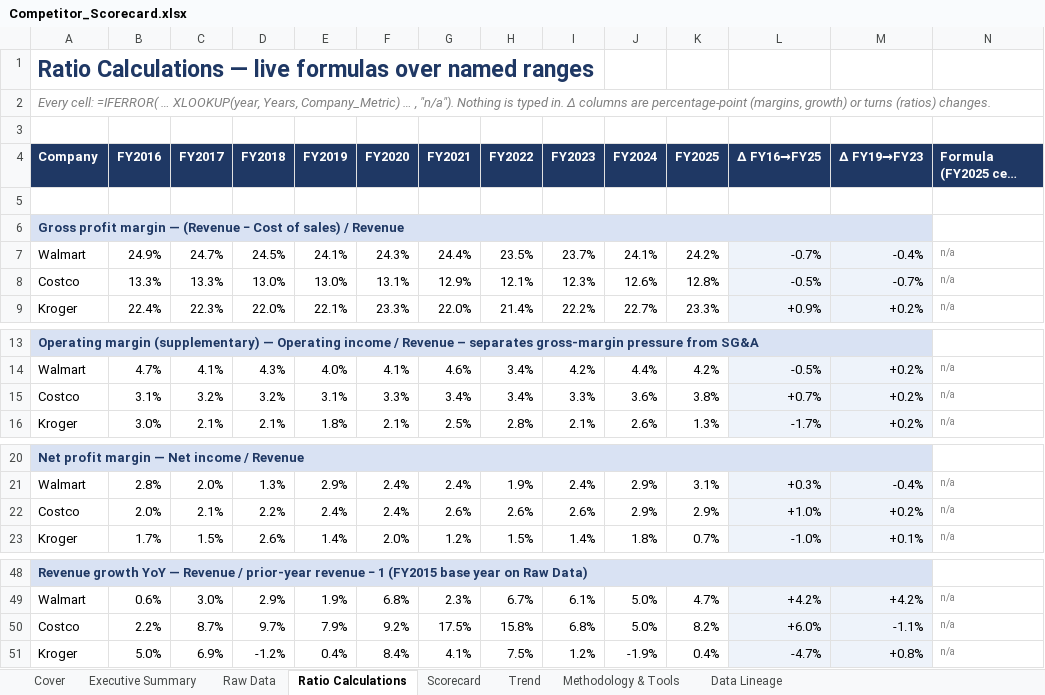
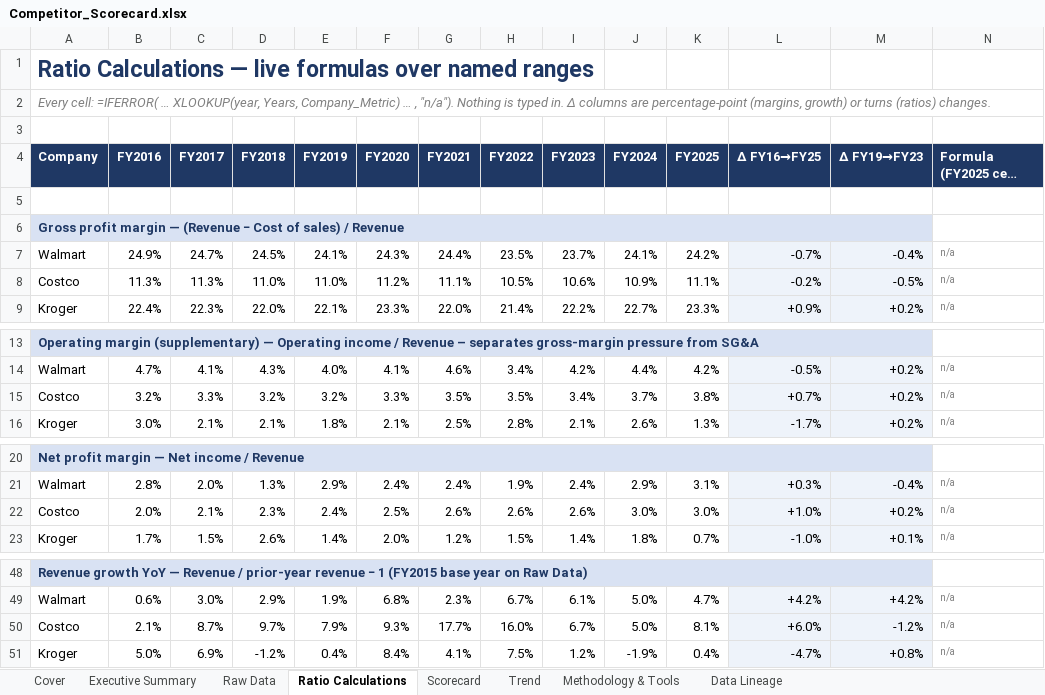
Before and after one commit to josephrbarry/competitor-scorecard, an Excel workbook: output/Competitor_Scorecard.xlsx, sheet Ratio Calculations, drawn as a sheet; only a part is shown, gaps mark what is left out; long unchanged cells end in …; values as stored, in another font and other column widths than the file's, no borders; conditional formats not drawn; removed rows and columns are numbered as before the commit, all else as after; the diff names each change by its address in the sheet, - before the commit and + after, or states it on an @@ line.

Commit message:
Audit: Costco moved to net-sales basis; 53-week FY2017, LIFO wording, WFM margin caveats corrected; audit scripts and report

```diff
--- a/output/Competitor_Scorecard.xlsx (sheet Ratio Calculations)
+++ b/output/Competitor_Scorecard.xlsx (sheet Ratio Calculations)
-row 8: Costco | 13.3% | 13.3% | 13.0% | 13.0% | 13.1% | 12.9% | 12.1% | 12.3% | 12.6% | 12.8% | -0.5% | -0.7% | n/a
+row 8: Costco | 11.3% | 11.3% | 11.0% | 11.0% | 11.2% | 11.1% | 10.5% | 10.6% | 10.9% | 11.1% | -0.2% | -0.5% | n/a
-B15 (FY2016): 3.1%
+B15 (FY2016): 3.2%
-C15 (FY2017): 3.2%
+C15 (FY2017): 3.3%
-E15 (FY2019): 3.1%
+E15 (FY2019): 3.2%
-G15 (FY2021): 3.4%
+G15 (FY2021): 3.5%
-H15 (FY2022): 3.4%
+H15 (FY2022): 3.5%
-I15 (FY2023): 3.3%
+I15 (FY2023): 3.4%
-J15 (FY2024): 3.6%
+J15 (FY2024): 3.7%
-D22 (FY2018): 2.2%
+D22 (FY2018): 2.3%
-F22 (FY2020): 2.4%
+F22 (FY2020): 2.5%
-J22 (FY2024): 2.9%
+J22 (FY2024): 3.0%
-K22 (FY2025): 2.9%
+K22 (FY2025): 3.0%
-B50 (FY2016): 2.2%
+B50 (FY2016): 2.1%
-F50 (FY2020): 9.2%
+F50 (FY2020): 9.3%
-G50 (FY2021): 17.5%
+G50 (FY2021): 17.7%
-H50 (FY2022): 15.8%
+H50 (FY2022): 16.0%
-I50 (FY2023): 6.8%
+I50 (FY2023): 6.7%
-K50 (FY2025): 8.2%
+K50 (FY2025): 8.1%
-M50 (Δ FY19→FY23): -1.1%
+M50 (Δ FY19→FY23): -1.2%
```
Also changed, not shown: sheet Data Lineage, sheet Raw Data, sheet Trend, sheet Scorecard, sheet Executive Summary, sheet Methodology & Tools, charts or pictures, 10 other files.
